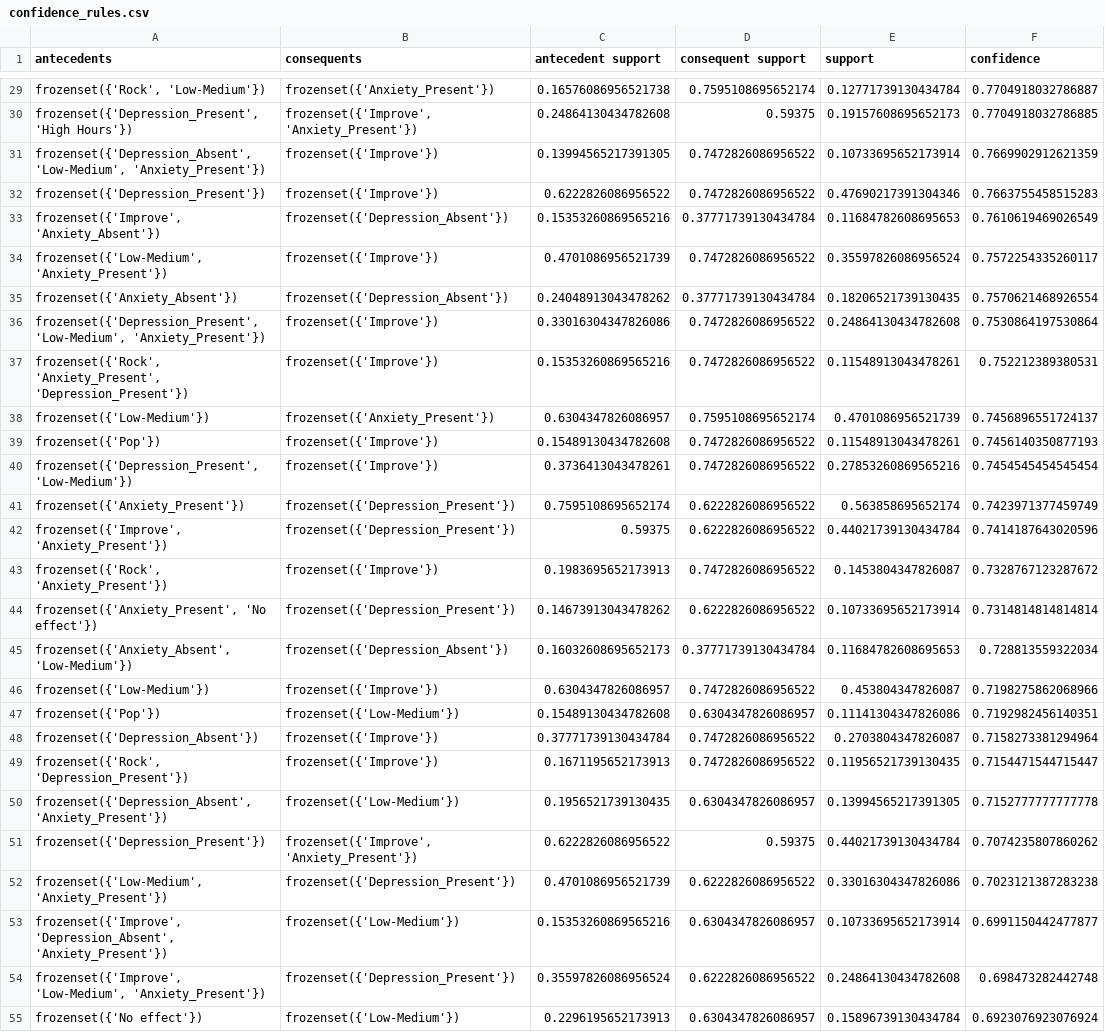
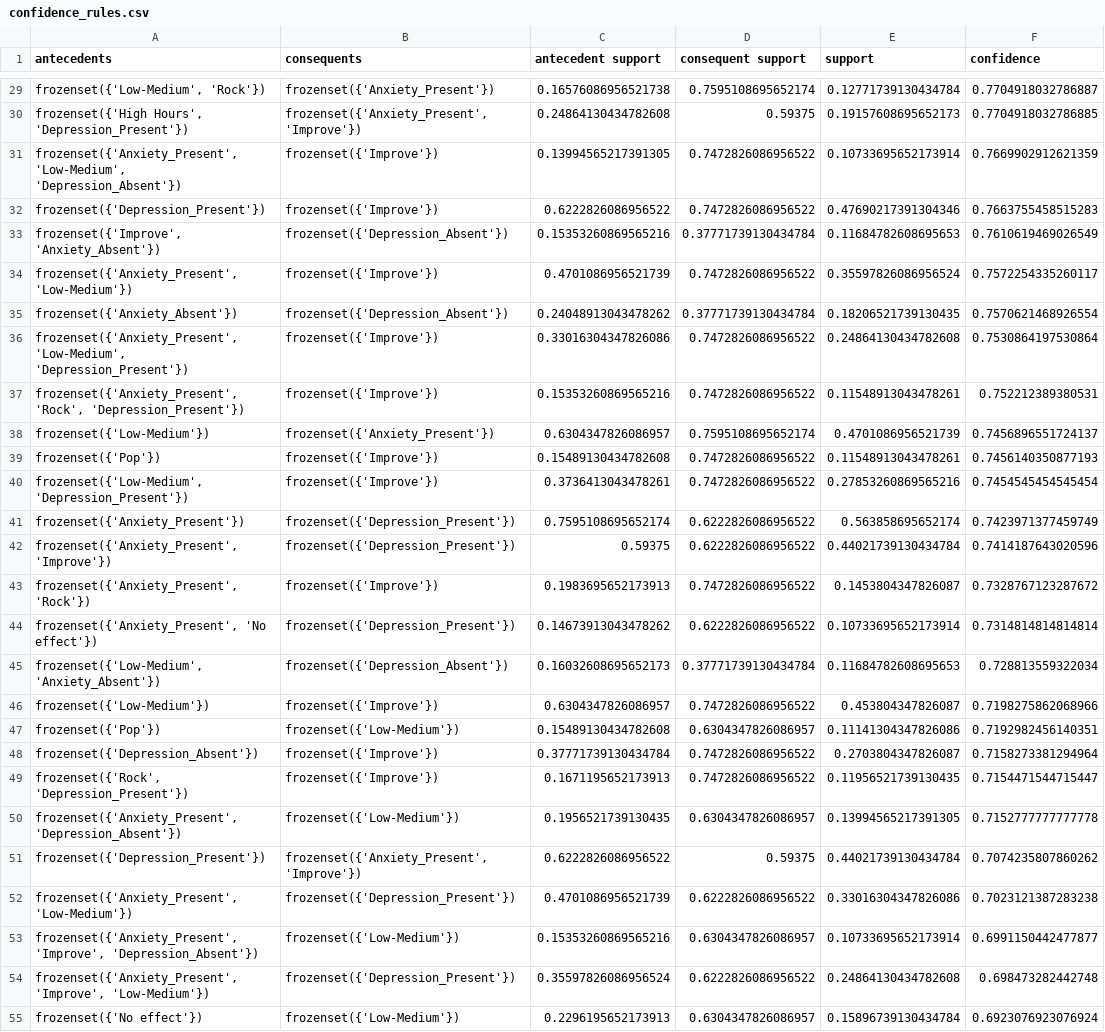
Before and after one commit to bbeecue/CSC172-AssociationMining-Belvis, a CSV file: rules/confidence_rules.csv, drawn as a sheet; only a part is shown, gaps mark what is left out; the diff covers the shown part only; the diff names each change by its address in the sheet, - before the commit and + after, or states it on an @@ line.

```diff
--- a/rules/confidence_rules.csv
+++ b/rules/confidence_rules.csv
-A29 (antecedents): frozenset({'Rock', 'Low-Medium'})
+A29 (antecedents): frozenset({'Low-Medium', 'Rock'})
-A30 (antecedents): frozenset({'Depression_Present', 'High Hours'})
+A30 (antecedents): frozenset({'High Hours', 'Depression_Present'})
-B30 (consequents): frozenset({'Improve', 'Anxiety_Present'})
+B30 (consequents): frozenset({'Anxiety_Present', 'Improve'})
-A31 (antecedents): frozenset({'Depression_Absent', 'Low-Medium', 'Anxiety_Present'})
+A31 (antecedents): frozenset({'Anxiety_Present', 'Low-Medium', 'Depression_Absent'})
-A34 (antecedents): frozenset({'Low-Medium', 'Anxiety_Present'})
+A34 (antecedents): frozenset({'Anxiety_Present', 'Low-Medium'})
-A36 (antecedents): frozenset({'Depression_Present', 'Low-Medium', 'Anxiety_Present'})
+A36 (antecedents): frozenset({'Anxiety_Present', 'Low-Medium', 'Depression_Present'})
-A37 (antecedents): frozenset({'Rock', 'Anxiety_Present', 'Depression_Present'})
+A37 (antecedents): frozenset({'Anxiety_Present', 'Rock', 'Depression_Present'})
-A40 (antecedents): frozenset({'Depression_Present', 'Low-Medium'})
+A40 (antecedents): frozenset({'Low-Medium', 'Depression_Present'})
-A42 (antecedents): frozenset({'Improve', 'Anxiety_Present'})
+A42 (antecedents): frozenset({'Anxiety_Present', 'Improve'})
-A43 (antecedents): frozenset({'Rock', 'Anxiety_Present'})
+A43 (antecedents): frozenset({'Anxiety_Present', 'Rock'})
-A45 (antecedents): frozenset({'Anxiety_Absent', 'Low-Medium'})
+A45 (antecedents): frozenset({'Low-Medium', 'Anxiety_Absent'})
-A50 (antecedents): frozenset({'Depression_Absent', 'Anxiety_Present'})
+A50 (antecedents): frozenset({'Anxiety_Present', 'Depression_Absent'})
-B51 (consequents): frozenset({'Improve', 'Anxiety_Present'})
+B51 (consequents): frozenset({'Anxiety_Present', 'Improve'})
-A52 (antecedents): frozenset({'Low-Medium', 'Anxiety_Present'})
+A52 (antecedents): frozenset({'Anxiety_Present', 'Low-Medium'})
-A53 (antecedents): frozenset({'Improve', 'Depression_Absent', 'Anxiety_Present'})
+A53 (antecedents): frozenset({'Anxiety_Present', 'Improve', 'Depression_Absent'})
-A54 (antecedents): frozenset({'Improve', 'Low-Medium', 'Anxiety_Present'})
+A54 (antecedents): frozenset({'Anxiety_Present', 'Improve', 'Low-Medium'})
```
Also changed, not shown: 1 moved row and 60 edited cells elsewhere in this file, rules/conviction_rules.csv, rules/leverage_rules.csv, 9 other files.
